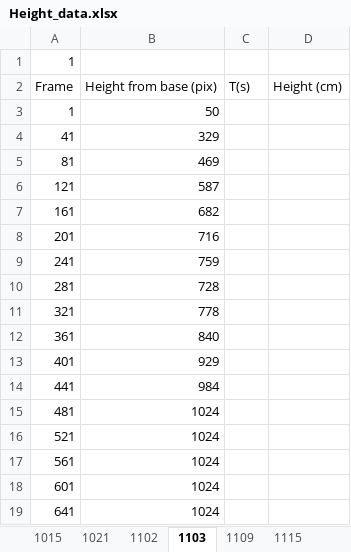
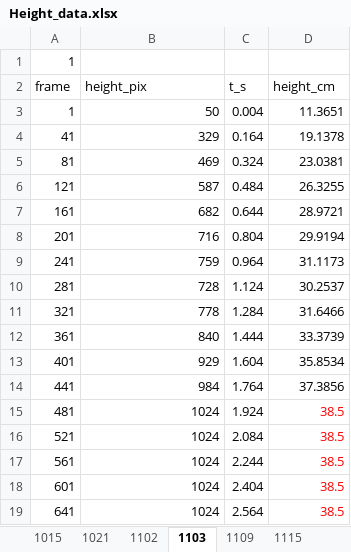
Before and after one commit to CaraBGJames/ClermontPlumes, an Excel workbook: Height_data.xlsx, sheet 1103, drawn as a sheet; only a part is shown; values as stored, in another font and other column widths than the file's, no borders; removed rows and columns are numbered as before the commit, all else as after; the diff covers the shown part only; the diff names each change by its address in the sheet, - before the commit and + after, or states it on an @@ line.

```diff
--- a/Height_data.xlsx (sheet 1103)
+++ b/Height_data.xlsx (sheet 1103)
-row 2: Frame | Height from base (pix) | T(s) | Height (cm)
+row 2: frame | height_pix | t_s | height_cm
-C3: (empty)
+C3: 0.004
-D3: (empty)
+D3: 11.3651
-C4: (empty)
+C4: 0.164
-D4: (empty)
+D4: 19.1378
-C5: (empty)
+C5: 0.324
-D5: (empty)
+D5: 23.0381
-C6: (empty)
+C6: 0.484
-D6: (empty)
+D6: 26.3255
-C7: (empty)
+C7: 0.644
-D7: (empty)
+D7: 28.9721
-C8: (empty)
+C8: 0.804
-D8: (empty)
+D8: 29.9194
-C9: (empty)
+C9: 0.964
-D9: (empty)
+D9: 31.1173
-C10: (empty)
+C10: 1.124
-D10: (empty)
+D10: 30.2537
-C11: (empty)
+C11: 1.284
-D11: (empty)
+D11: 31.6466
-C12: (empty)
+C12: 1.444
-D12: (empty)
+D12: 33.3739
-C13: (empty)
+C13: 1.604
-D13: (empty)
+D13: 35.8534
-C14: (empty)
+C14: 1.764
-D14: (empty)
+D14: 37.3856
-C15: (empty)
+C15: 1.924
-D15:D19: (empty)
+D15:D19: 38.5
-C16: (empty)
+C16: 2.084
-C17: (empty)
+C17: 2.244
-C18: (empty)
+C18: 2.404
-C19: (empty)
+C19: 2.564
```
Also changed, not shown: 238 edited cells elsewhere in this sheet, sheet 1124, sheet 1117, sheet 1115, sheet 1109, sheet 1102, sheet 1116, 2 more sheets, other sheet tabs, formulas that keep their value, Plume_experiments.xlsx, 8 other files.
